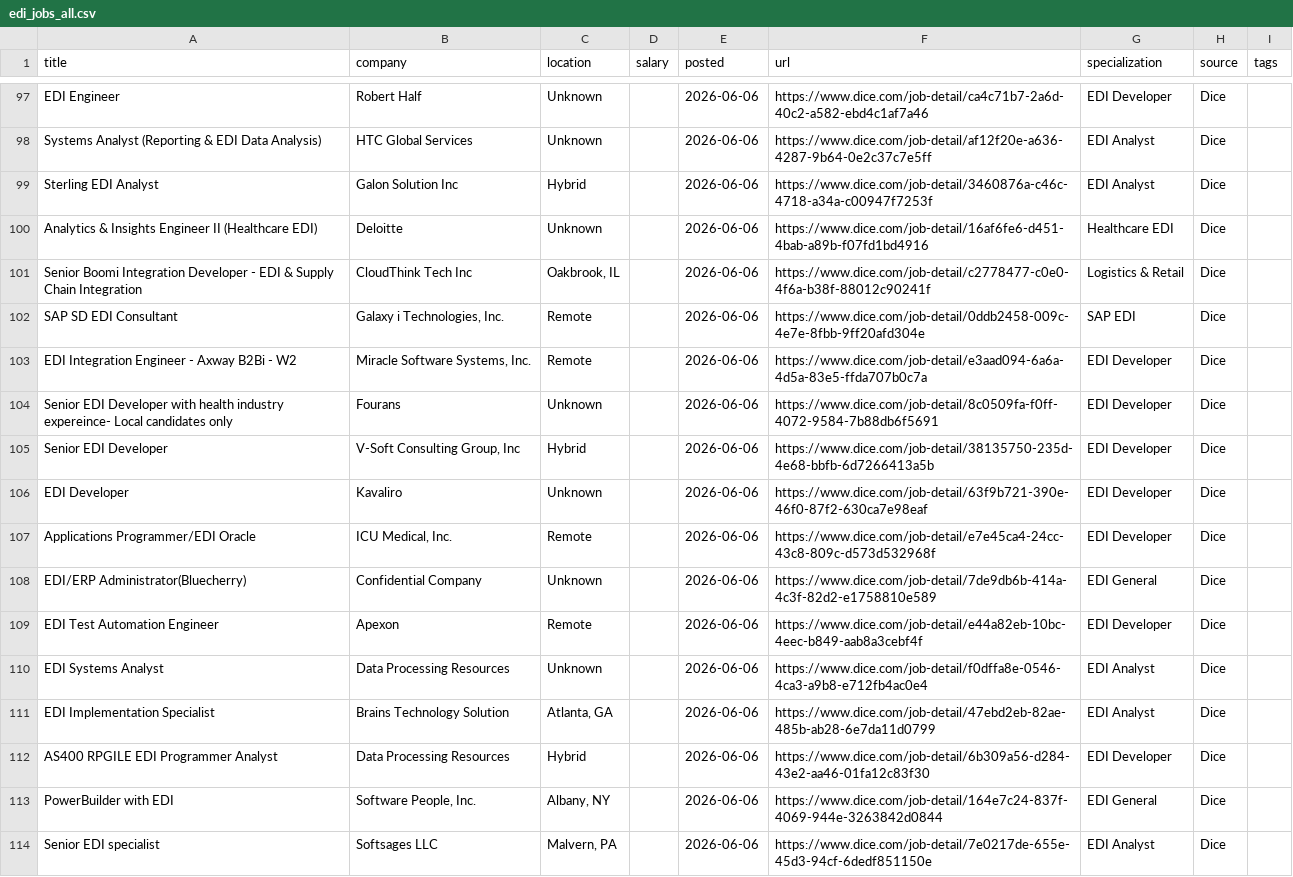
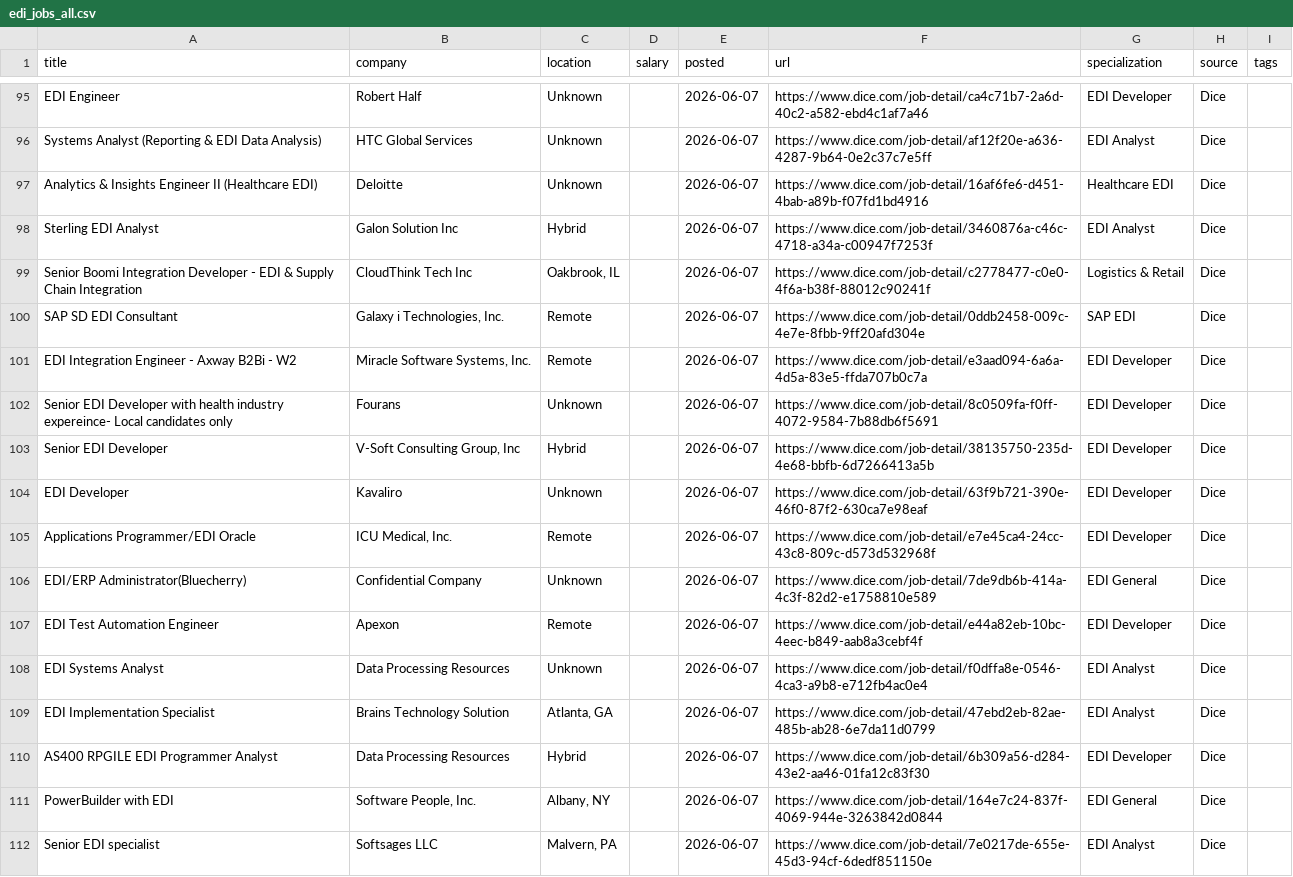
Before and after one commit to remoteediproject-ctrl/remoteedi-jobs, a CSV file: edi_jobs_all.csv, drawn as a sheet; only a part is shown, gaps mark what is left out; removed rows and columns are numbered as before the commit, all else as after; the diff covers the shown part only; the diff names each change by its address in the sheet, - before the commit and + after, or states it on an @@ line.

```diff
--- a/edi_jobs_all.csv
+++ b/edi_jobs_all.csv
-E95:E96 (posted): 2026-06-06
+E95:E96 (posted): 2026-06-07
-row 99: Sterling EDI Analyst | Galon Solution Inc | Hybrid |  | 2026-06-06 | https://www.dice.com/job-detail/3460876a-c46c-4718-a34a-c00947f7253f | EDI Analyst | Dice
-E97 (posted): 2026-06-06
+E97 (posted): 2026-06-07
+row 98: Sterling EDI Analyst | Galon Solution Inc | Hybrid |  | 2026-06-07 | https://www.dice.com/job-detail/3460876a-c46c-4718-a34a-c00947f7253f | EDI Analyst | Dice
-E99:E112 (posted): 2026-06-06
+E99:E112 (posted): 2026-06-07
```
Also changed, not shown: 4 added rows, 6 removed rows and 51 edited cells elsewhere in this file, 2 other files.
